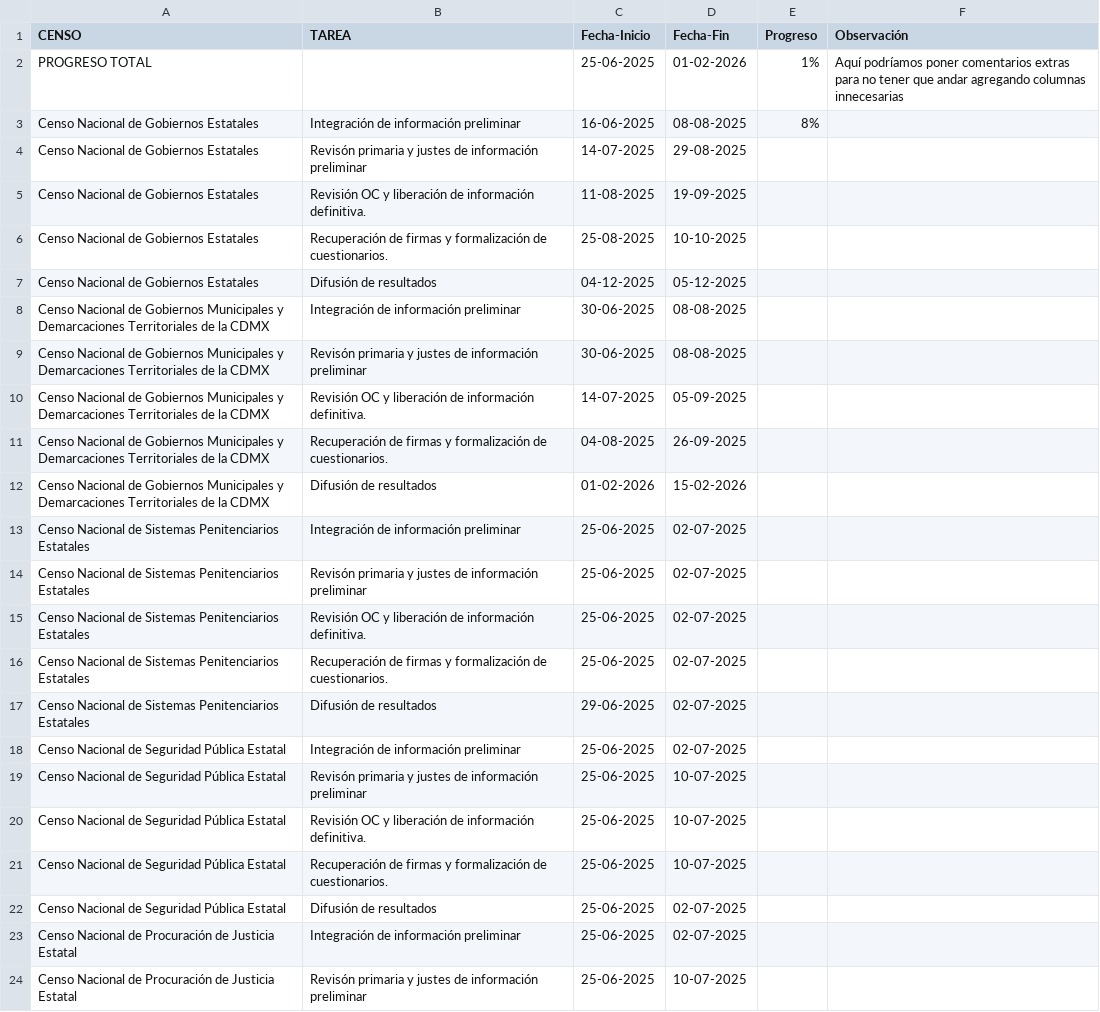
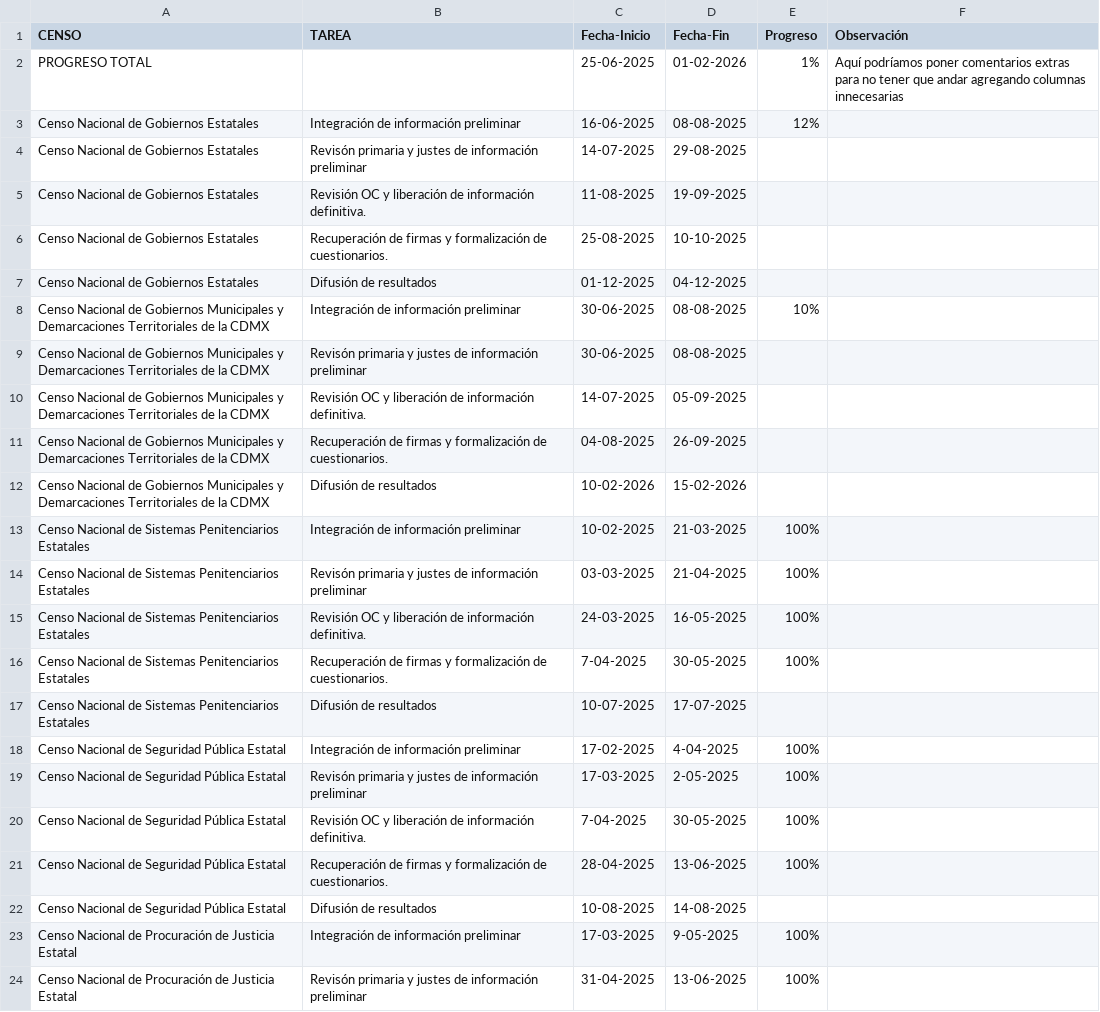
Before and after one commit to SIGEHgo/Progreso-Censos-de-Gobiernos, a CSV file: Datos/Progreso Censos de Gobierno - Hoja 1.csv, drawn as a sheet; only a part is shown; the diff covers the shown part only.

Commit message:
datos040725

```diff
--- a/Datos/Progreso Censos de Gobierno - Hoja 1.csv
+++ b/Datos/Progreso Censos de Gobierno - Hoja 1.csv
@@ -2,3 +2,3 @@ CENSO,TAREA,Fecha-Inicio,Fecha-Fin,Progreso,Observación
 PROGRESO TOTAL,,25-06-2025,01-02-2026,1%,Aquí podríamos poner comentarios extras para no tener que andar agregando columnas innecesarias
-Censo Nacional de Gobiernos Estatales,Integración de información preliminar,16-06-2025,08-08-2025,8%,
+Censo Nacional de Gobiernos Estatales,Integración de información preliminar,16-06-2025,08-08-2025,12%,
 Censo Nacional de Gobiernos Estatales,Revisón primaria y justes de información preliminar,14-07-2025,29-08-2025,,
@@ -6,4 +6,4 @@ Censo Nacional de Gobiernos Estatales,Revisión OC y liberación de información
 Censo Nacional de Gobiernos Estatales,Recuperación de firmas y formalización de cuestionarios.,25-08-2025,10-10-2025,,
-Censo Nacional de Gobiernos Estatales,Difusión de resultados,04-12-2025,05-12-2025,,
-Censo Nacional de Gobiernos Municipales y Demarcaciones Territoriales de la CDMX,Integración de información preliminar,30-06-2025,08-08-2025,,
+Censo Nacional de Gobiernos Estatales,Difusión de resultados,01-12-2025,04-12-2025,,
+Censo Nacional de Gobiernos Municipales y Demarcaciones Territoriales de la CDMX,Integración de información preliminar,30-06-2025,08-08-2025,10%,
 Censo Nacional de Gobiernos Municipales y Demarcaciones Territoriales de la CDMX,Revisón primaria y justes de información preliminar,30-06-2025,08-08-2025,,
@@ -11,14 +11,14 @@ Censo Nacional de Gobiernos Municipales y Demarcaciones Territoriales de la CDMX
 Censo Nacional de Gobiernos Municipales y Demarcaciones Territoriales de la CDMX,Recuperación de firmas y formalización de cuestionarios.,04-08-2025,26-09-2025,,
-Censo Nacional de Gobiernos Municipales y Demarcaciones Territoriales de la CDMX,Difusión de resultados,01-02-2026,15-02-2026,,
-Censo Nacional de Sistemas Penitenciarios Estatales,Integración de información preliminar,25-06-2025,02-07-2025,,
-Censo Nacional de Sistemas Penitenciarios Estatales,Revisón primaria y justes de información preliminar,25-06-2025,02-07-2025,,
-Censo Nacional de Sistemas Penitenciarios Estatales,Revisión OC y liberación de información definitiva.,25-06-2025,02-07-2025,,
-Censo Nacional de Sistemas Penitenciarios Estatales,Recuperación de firmas y formalización de cuestionarios.,25-06-2025,02-07-2025,,
-Censo Nacional de Sistemas Penitenciarios Estatales,Difusión de resultados,29-06-2025,02-07-2025,,
-Censo Nacional de Seguridad Pública Estatal,Integración de información preliminar,25-06-2025,02-07-2025,,
-Censo Nacional de Seguridad Pública Estatal,Revisón primaria y justes de información preliminar,25-06-2025,10-07-2025,,
-Censo Nacional de Seguridad Pública Estatal,Revisión OC y liberación de información definitiva.,25-06-2025,10-07-2025,,
-Censo Nacional de Seguridad Pública Estatal,Recuperación de firmas y formalización de cuestionarios.,25-06-2025,10-07-2025,,
-Censo Nacional de Seguridad Pública Estatal,Difusión de resultados,25-06-2025,02-07-2025,,
-Censo Nacional de Procuración de Justicia Estatal,Integración de información preliminar,25-06-2025,02-07-2025,,
-Censo Nacional de Procuración de Justicia Estatal,Revisón primaria y justes de información preliminar,25-06-2025,10-07-2025,,
+Censo Nacional de Gobiernos Municipales y Demarcaciones Territoriales de la CDMX,Difusión de resultados,10-02-2026,15-02-2026,,
+Censo Nacional de Sistemas Penitenciarios Estatales,Integración de información preliminar,10-02-2025,21-03-2025,100%,
+Censo Nacional de Sistemas Penitenciarios Estatales,Revisón primaria y justes de información preliminar,03-03-2025,21-04-2025,100%,
+Censo Nacional de Sistemas Penitenciarios Estatales,Revisión OC y liberación de información definitiva.,24-03-2025,16-05-2025,100%,
+Censo Nacional de Sistemas Penitenciarios Estatales,Recuperación de firmas y formalización de cuestionarios.,7-04-2025,30-05-2025,100%,
+Censo Nacional de Sistemas Penitenciarios Estatales,Difusión de resultados,10-07-2025,17-07-2025,,
+Censo Nacional de Seguridad Pública Estatal,Integración de información preliminar,17-02-2025,4-04-2025,100%,
+Censo Nacional de Seguridad Pública Estatal,Revisón primaria y justes de información preliminar,17-03-2025,2-05-2025,100%,
+Censo Nacional de Seguridad Pública Estatal,Revisión OC y liberación de información definitiva.,7-04-2025,30-05-2025,100%,
+Censo Nacional de Seguridad Pública Estatal,Recuperación de firmas y formalización de cuestionarios.,28-04-2025,13-06-2025,100%,
+Censo Nacional de Seguridad Pública Estatal,Difusión de resultados,10-08-2025,14-08-2025,,
+Censo Nacional de Procuración de Justicia Estatal,Integración de información preliminar,17-03-2025,9-05-2025,100%,
+Censo Nacional de Procuración de Justicia Estatal,Revisón primaria y justes de información preliminar,31-04-2025,13-06-2025,100%,
```
Also changed, not shown: 18 edited cells elsewhere in this file, 1 other file.
